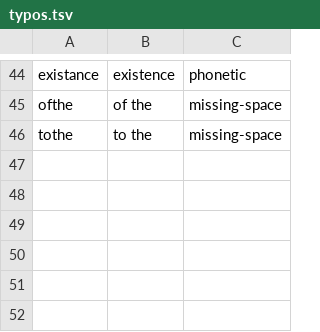
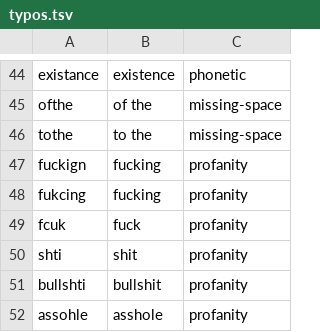
Before and after one commit to jordanmmck/local-autocorrect, a TSV file: benchmarks/data/typos.tsv, drawn as a sheet; only a part is shown, gaps mark what is left out; the diff names each change by its address in the sheet, - before the commit and + after, or states it on an @@ line.

```diff
--- a/benchmarks/data/typos.tsv
+++ b/benchmarks/data/typos.tsv
+row 47: fuckign | fucking | profanity
+row 48: fukcing | fucking | profanity
+row 49: fcuk | fuck | profanity
+row 50: shti | shit | profanity
+row 51: bullshti | bullshit | profanity
+row 52: assohle | asshole | profanity
```
Also changed, not shown: 8 other files.
